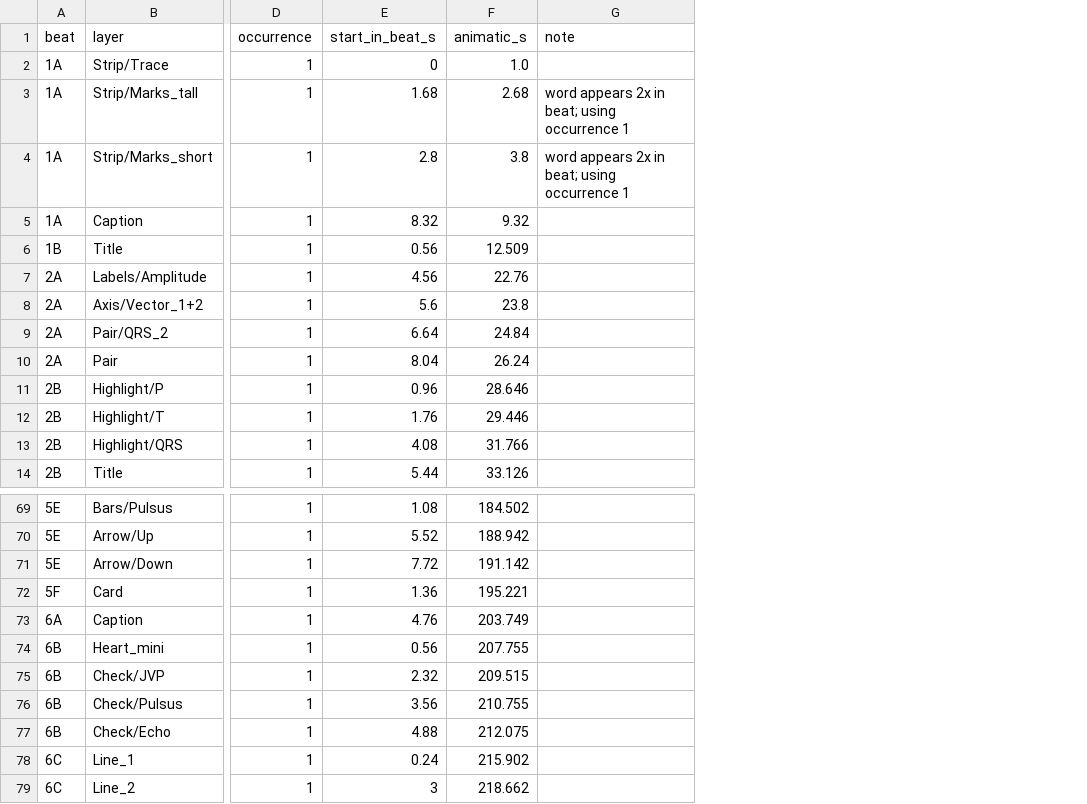
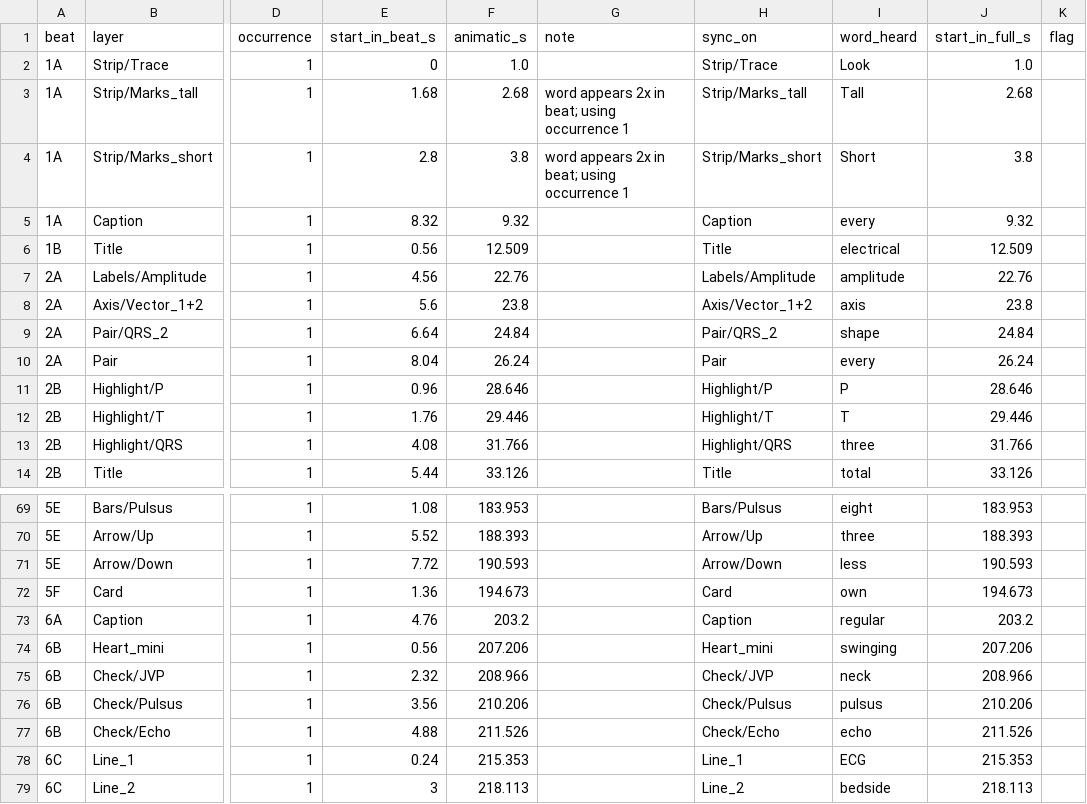
Before and after one commit to marksuguitan/motion-graphics, a CSV file: videos/Electrical Alternans/3-board/timings/sync_points.csv, drawn as a sheet; only a part is shown, gaps mark what is left out; the diff covers the shown part only; the diff names each change by its address in the sheet, - before the commit and + after, or states it on an @@ line.

```diff
--- a/videos/Electrical Alternans/3-board/timings/sync_points.csv
+++ b/videos/Electrical Alternans/3-board/timings/sync_points.csv
+column H (sync_on), rows 2-14: Strip/Trace | Strip/Marks_tall | Strip/Marks_short | Caption | Title | Labels/Amplitude | Axis/Vector_1+2 | Pair/QRS_2 | Pair | Highlight/P | Highlight/T | Highlight/QRS | Title; rows 69-79: Bars/Pulsus | Arrow/Up | Arrow/Down | Card | Caption | Heart_mini | Check/JVP | Check/Pulsus | Check/Echo | Line_1 | Line_2
+column I (word_heard), rows 2-14: Look | Tall | Short | every | electrical | amplitude | axis | shape | every | P | T | three | total; rows 69-79: eight | three | less | own | regular | swinging | neck | pulsus | echo | ECG | bedside
+column J (start_in_full_s), rows 2-14: 1.0 | 2.68 | 3.8 | 9.32 | 12.509 | 22.76 | 23.8 | 24.84 | 26.24 | 28.646 | 29.446 | 31.766 | 33.126; rows 69-79: 183.953 | 188.393 | 190.593 | 194.673 | 203.2 | 207.206 | 208.966 | 210.206 | 211.526 | 215.353 | 218.113
+column K (flag), empty
-F69 (animatic_s): 184.502
+F69 (animatic_s): 183.953
-F70 (animatic_s): 188.942
+F70 (animatic_s): 188.393
-F71 (animatic_s): 191.142
+F71 (animatic_s): 190.593
-F72 (animatic_s): 195.221
+F72 (animatic_s): 194.673
-F73 (animatic_s): 203.749
+F73 (animatic_s): 203.2
-F74 (animatic_s): 207.755
+F74 (animatic_s): 207.206
-F75 (animatic_s): 209.515
+F75 (animatic_s): 208.966
-F76 (animatic_s): 210.755
+F76 (animatic_s): 210.206
-F77 (animatic_s): 212.075
+F77 (animatic_s): 211.526
-F78 (animatic_s): 215.902
+F78 (animatic_s): 215.353
-F79 (animatic_s): 218.662
+F79 (animatic_s): 218.113
```
Also changed, not shown: 32 edited cells elsewhere in this file, 19 other files.
